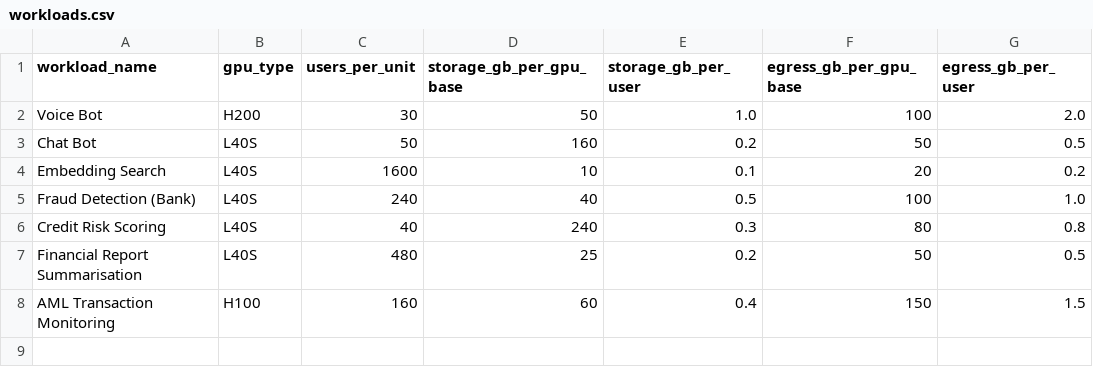
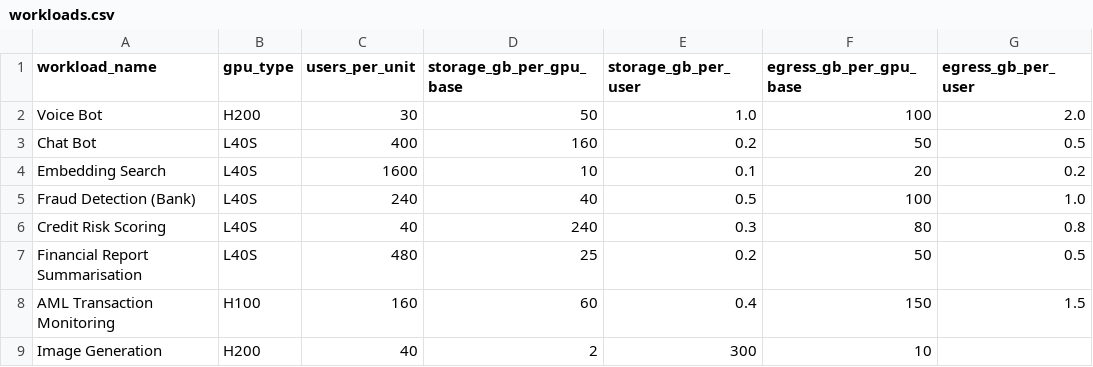
Before and after one commit to sdama88/Redsand-Calculator, a CSV file: workloads.csv, drawn as a sheet.

Commit message:
Update workloads.csv

```diff
--- a/workloads.csv
+++ b/workloads.csv
@@ -2,3 +2,3 @@ workload_name,gpu_type,users_per_unit,storage_gb_per_gpu_base,storage_gb_per_use
 Voice Bot,H200,30,50,1.0,100,2.0
-Chat Bot,L40S,50,160,0.2,50,0.5
+Chat Bot,L40S,400,160,0.2,50,0.5
 Embedding Search,L40S,1600,10,0.1,20,0.2
@@ -8 +8,2 @@ Financial Report Summarisation,L40S,480,25,0.2,50,0.5
 AML Transaction Monitoring,H100,160,60,0.4,150,1.5
+Image Generation,H200,40,2,300,10
```
